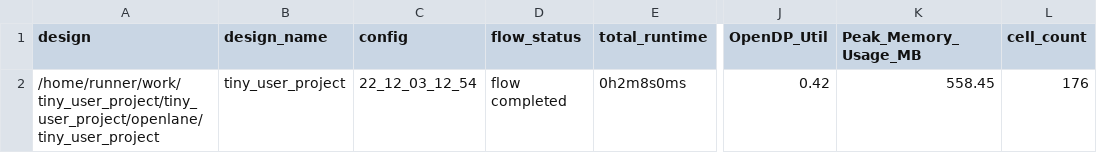
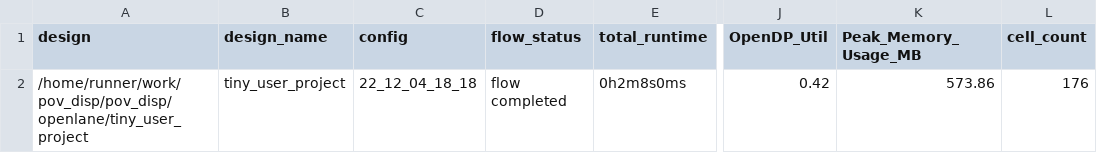
Before and after one commit to trexon/pov_disp, a CSV file: signoff/tiny_user_project/metrics.csv, drawn as a sheet; only a part is shown, gaps mark what is left out; the diff names each change by its address in the sheet, - before the commit and + after, or states it on an @@ line.

Commit message:
harden project [skip ci]

```diff
--- a/signoff/tiny_user_project/metrics.csv
+++ b/signoff/tiny_user_project/metrics.csv
-A2 (design): /home/runner/work/tiny_user_project/tiny_user_project/openlane/tiny_user_project
+A2 (design): /home/runner/work/pov_disp/pov_disp/openlane/tiny_user_project
-C2 (config): 22_12_03_12_54
+C2 (config): 22_12_04_18_18
-K2 (Peak_Memory_Usage_MB): 558.45
+K2 (Peak_Memory_Usage_MB): 573.86
```
Also changed, not shown: signoff/user_project_wrapper/metrics.csv, 13 other files.
